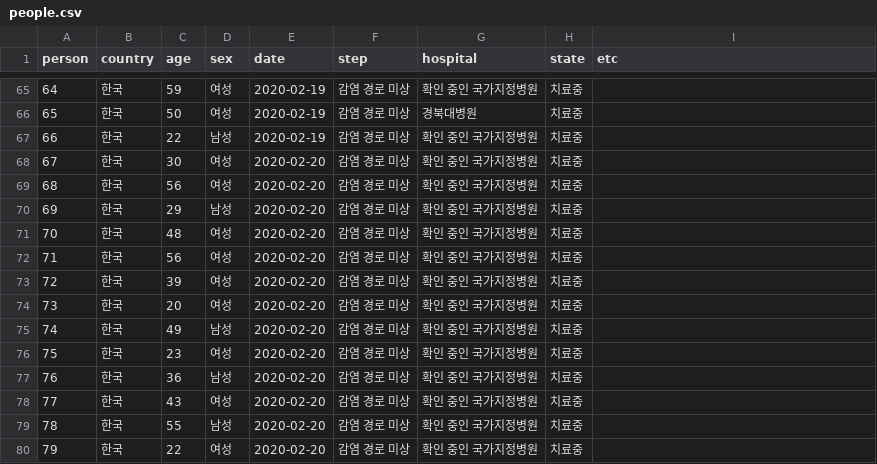
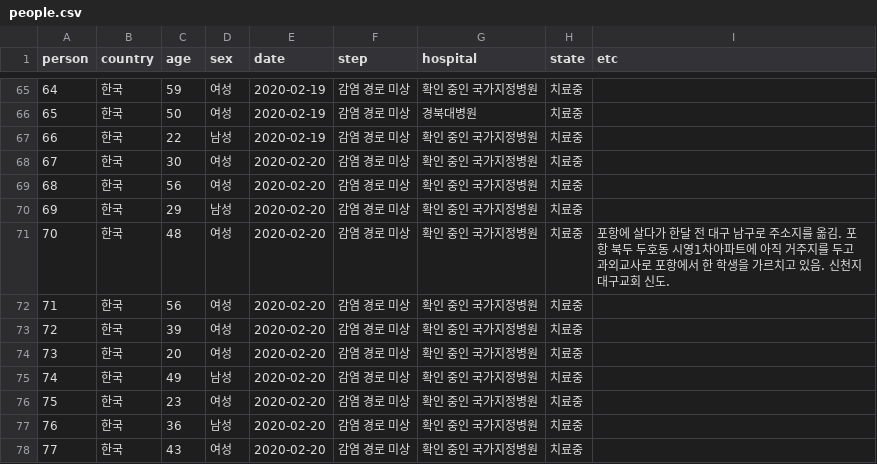
Before and after one commit to soorichu/coronako, a CSV file: public/file/people.csv, drawn as a sheet; only a part is shown, gaps mark what is left out; the shorter side is filled out with more unchanged rows.

```diff
--- a/public/file/people.csv
+++ b/public/file/people.csv
@@ -70,3 +70,3 @@
 69,한국,29,남성,2020-02-20,감염 경로 미상,확인 중인 국가지정병원,치료중,
-70,한국,48,여성,2020-02-20,감염 경로 미상,확인 중인 국가지정병원,치료중,
+70,한국,48,여성,2020-02-20,감염 경로 미상,확인 중인 국가지정병원,치료중,포항에 살다가 한달 전 대구 남구로 주소지를 옮김. 포항 북두 두호동 시영1차아파트에 아직 거주지를 두고 과외교사로 포항에서 한 학생을 가르치고 있음. 신천지 대구교회 신도.
 71,한국,56,여성,2020-02-20,감염 경로 미상,확인 중인 국가지정병원,치료중,
```
Also changed, not shown: public/file/position.csv, 2 other files.
